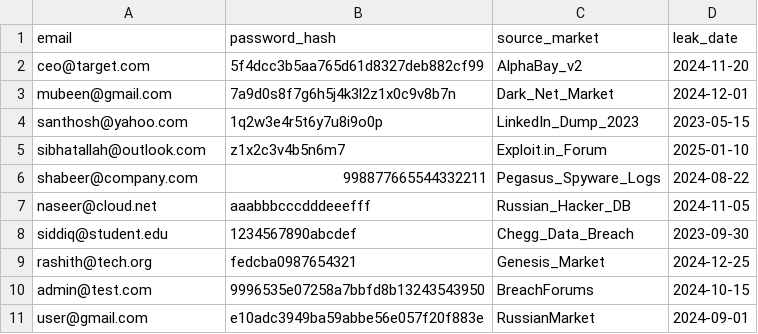
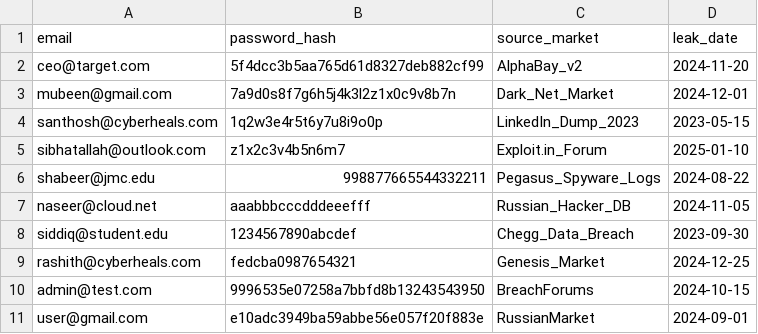
Before and after one commit to Mohamed-Rashith-S/sentinel-project, a CSV file: backend/darkweb_dump.csv, drawn as a sheet.

Commit message:
Update darkweb_dump.csv

```diff
--- a/backend/darkweb_dump.csv
+++ b/backend/darkweb_dump.csv
@@ -3,8 +3,8 @@ ceo@target.com,5f4dcc3b5aa765d61d8327deb882cf99,AlphaBay_v2,2024-11-20
 mubeen@gmail.com,7a9d0s8f7g6h5j4k3l2z1x0c9v8b7n,Dark_Net_Market,2024-12-01
-santhosh@yahoo.com,1q2w3e4r5t6y7u8i9o0p,LinkedIn_Dump_2023,2023-05-15
+santhosh@cyberheals.com,1q2w3e4r5t6y7u8i9o0p,LinkedIn_Dump_2023,2023-05-15
 sibhatallah@outlook.com,z1x2c3v4b5n6m7,Exploit.in_Forum,2025-01-10
-shabeer@company.com,998877665544332211,Pegasus_Spyware_Logs,2024-08-22
+shabeer@jmc.edu,998877665544332211,Pegasus_Spyware_Logs,2024-08-22
 naseer@cloud.net,aaabbbcccdddeeefff,Russian_Hacker_DB,2024-11-05
 siddiq@student.edu,1234567890abcdef,Chegg_Data_Breach,2023-09-30
-rashith@tech.org,fedcba0987654321,Genesis_Market,2024-12-25
+rashith@cyberheals.com,fedcba0987654321,Genesis_Market,2024-12-25
 admin@test.com,9996535e07258a7bbfd8b13243543950,BreachForums,2024-10-15
```
